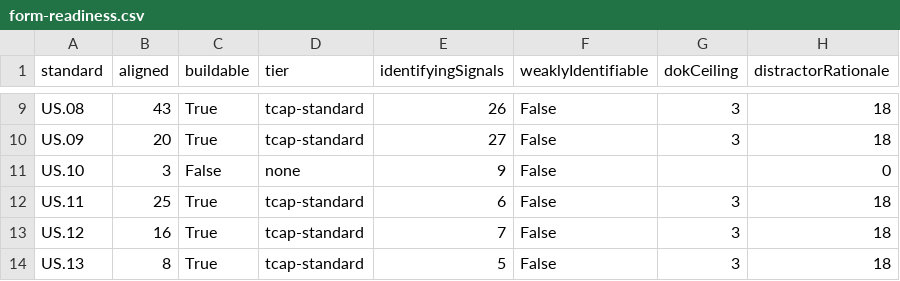
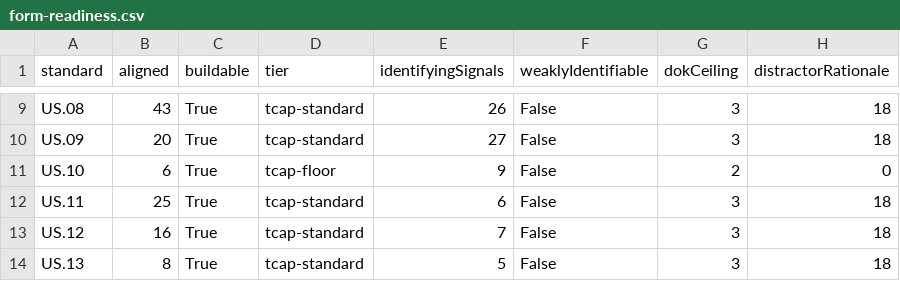
Before and after one commit to Trooptoteacher/2027-28-Tn-Social-Studies-Standards, a CSV file: bank/reports/form-readiness.csv, drawn as a sheet; only a part is shown, gaps mark what is left out; the diff names each change by its address in the sheet, - before the commit and + after, or states it on an @@ line.

```diff
--- a/bank/reports/form-readiness.csv
+++ b/bank/reports/form-readiness.csv
-B11 (aligned): 3
+B11 (aligned): 6
-C11 (buildable): False
+C11 (buildable): True
-D11 (tier): none
+D11 (tier): tcap-floor
-G11 (dokCeiling): (empty)
+G11 (dokCeiling): 2
```
Also changed, not shown: 7 other files.
